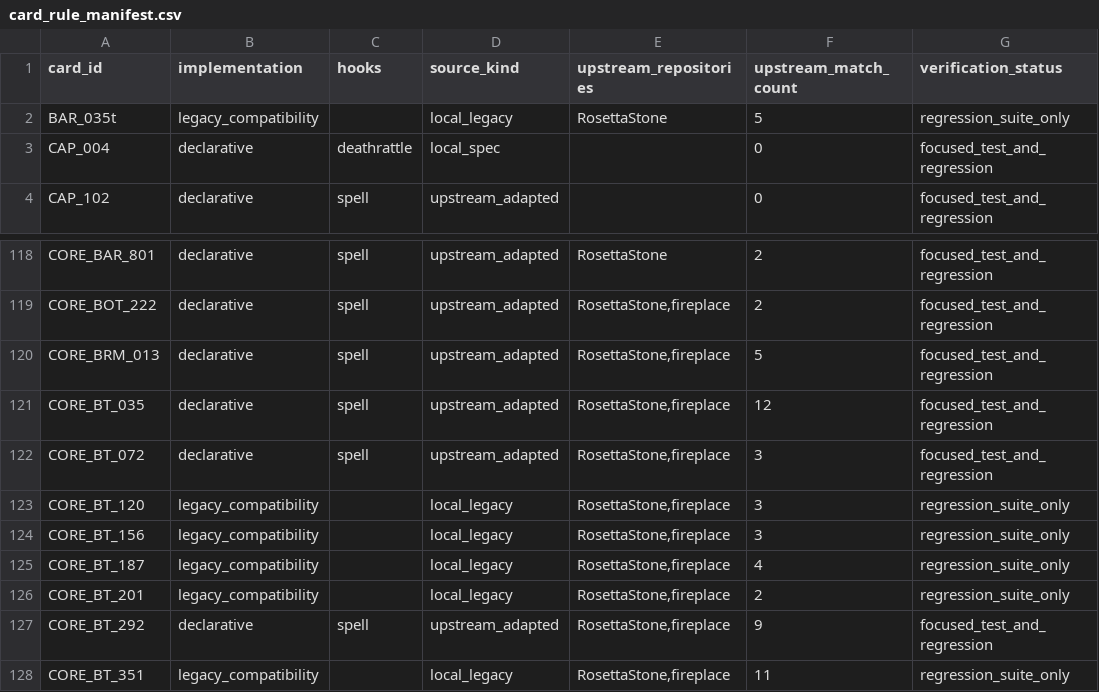
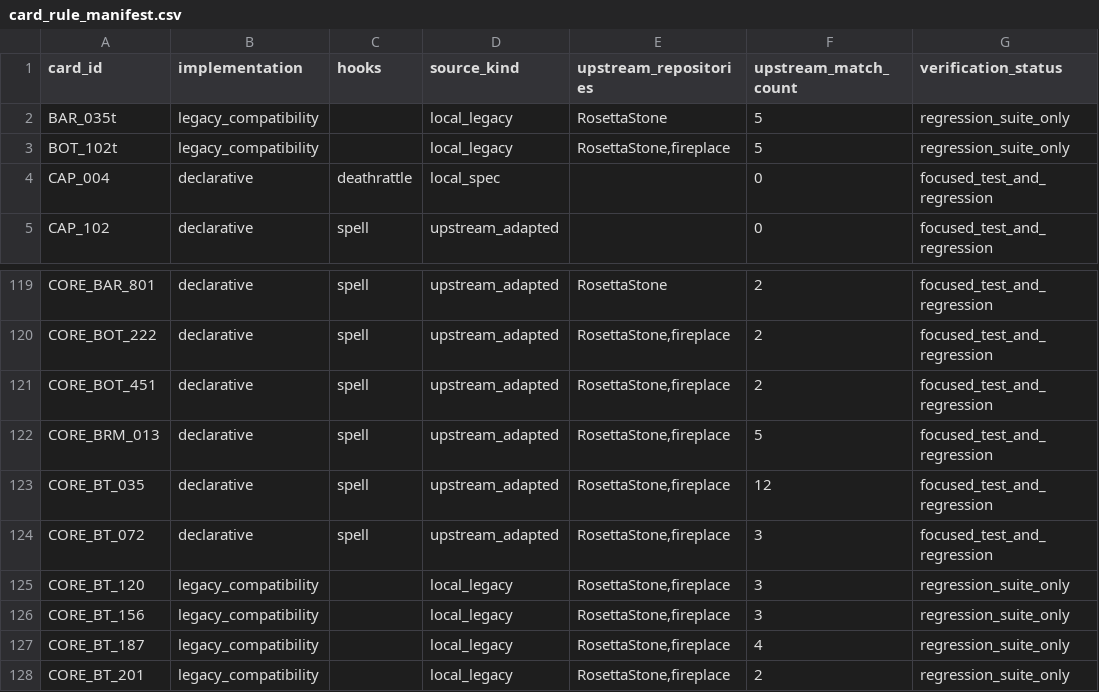
Before and after one commit to luentong/lushi, a CSV file: reports/card_rule_manifest.csv, drawn as a sheet; only a part is shown, gaps mark what is left out; the shorter side is filled out with more unchanged rows; the diff names each change by its address in the sheet, - before the commit and + after, or states it on an @@ line.

```diff
--- a/reports/card_rule_manifest.csv
+++ b/reports/card_rule_manifest.csv
+row 3: BOT_102t | legacy_compatibility |  | local_legacy | RosettaStone,fireplace | 5 | regression_suite_only
+row 121: CORE_BOT_451 | declarative | spell | upstream_adapted | RosettaStone,fireplace | 2 | focused_test_and_regression
```
Also changed, not shown: 4 other files.
